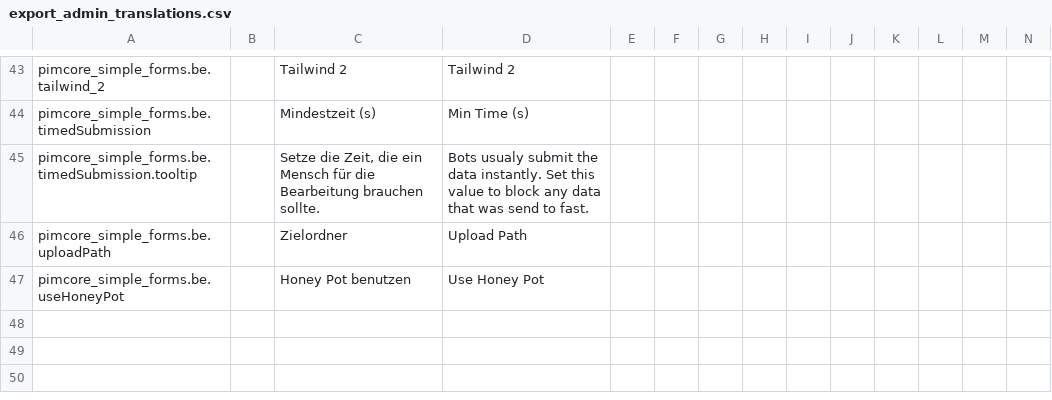
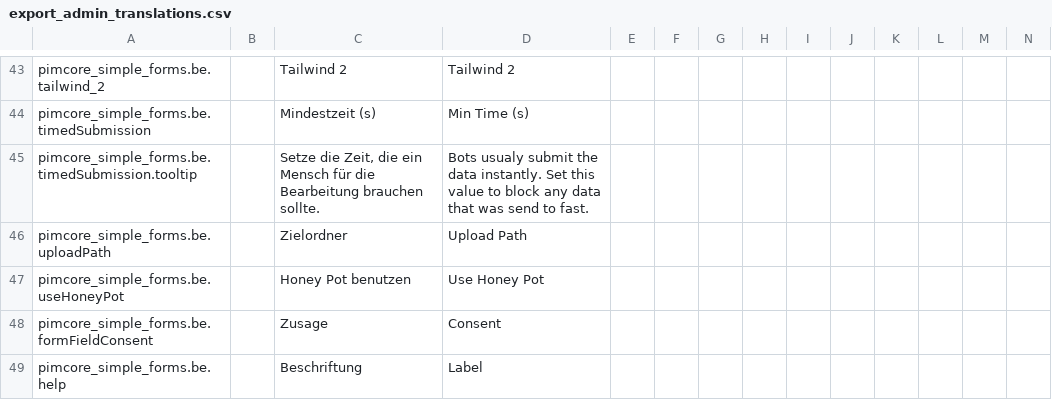
Before and after one commit to spotbot2k/pimcore-simple-forms, a CSV file: src/Resources/install/translations/export_admin_translations.csv, drawn as a sheet; only a part is shown, gaps mark what is left out; rows hold the shown columns only; the diff names each change by its address in the sheet, - before the commit and + after, or states it on an @@ line.

Commit message:
Add consent field type

```diff
--- a/src/Resources/install/translations/export_admin_translations.csv
+++ b/src/Resources/install/translations/export_admin_translations.csv
+row 48: pimcore_simple_forms.be.formFieldConsent |  | Zusage | Consent
+row 49: pimcore_simple_forms.be.help |  | Beschriftung | Label
```
Also changed, not shown: 3 other files.
